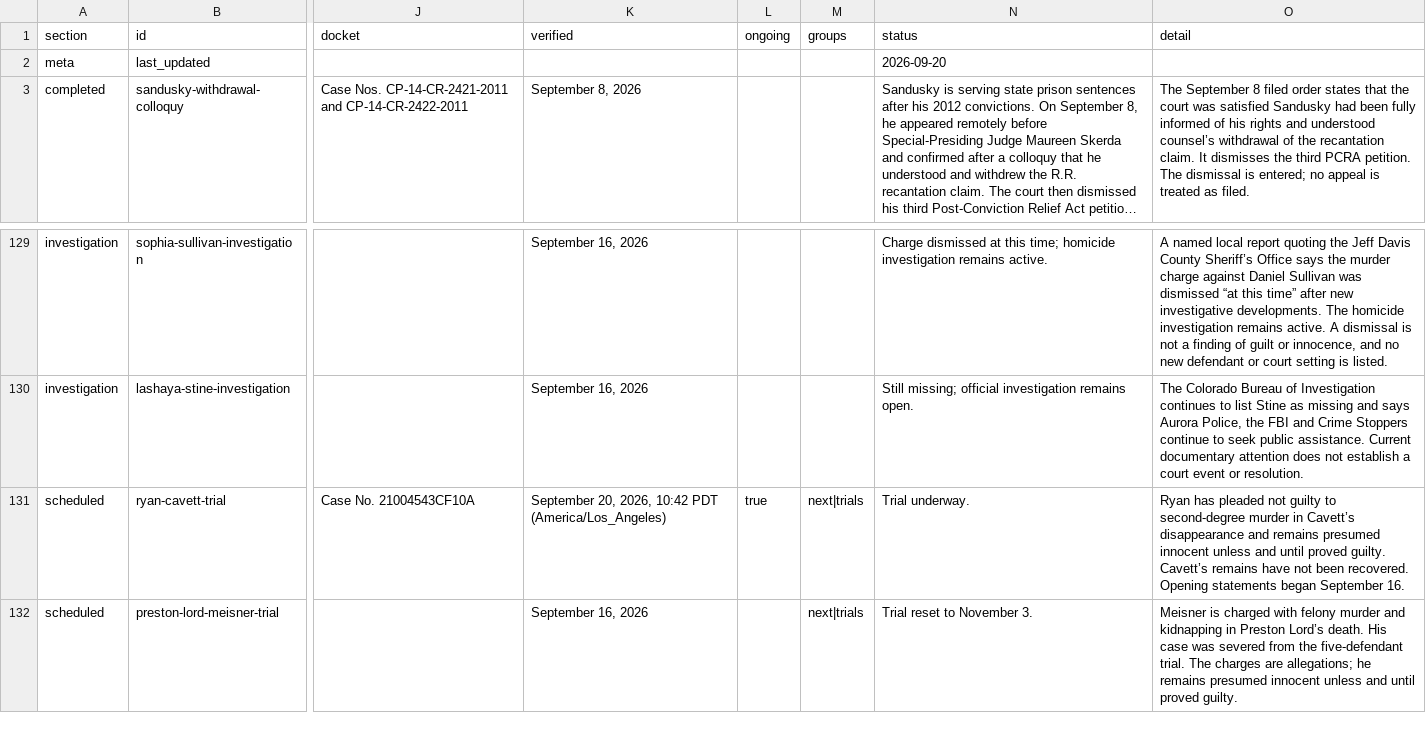
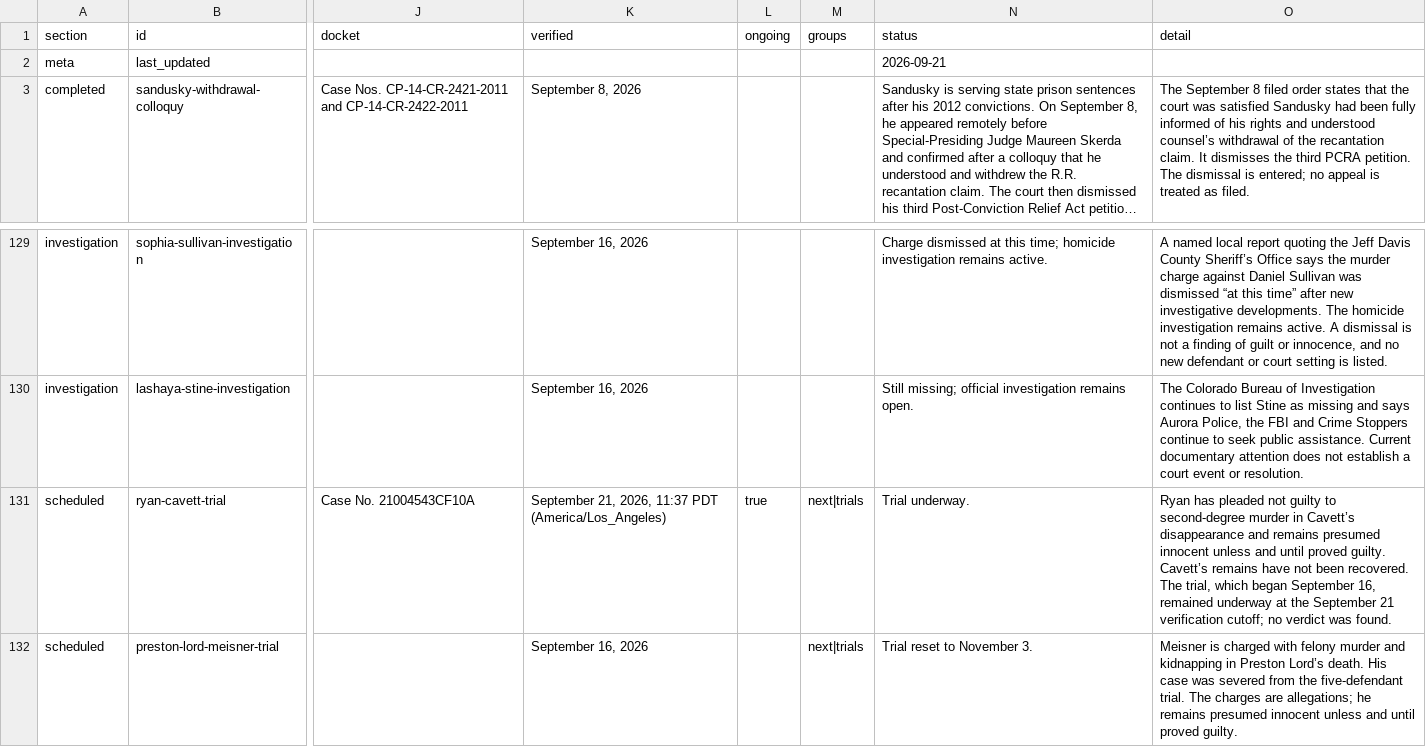
Before and after one commit to cassiancreed/cassiancreed-astro, a TSV file: src/data/court-calendar.tsv, drawn as a sheet; only a part is shown, gaps mark what is left out; long unchanged cells end in …; the diff covers the shown part only; the diff names each change by its address in the sheet, - before the commit and + after, or states it on an @@ line.

Commit message:
Refresh court calendar for September 21

```diff
--- a/src/data/court-calendar.tsv
+++ b/src/data/court-calendar.tsv
-N2 (status): 2026-09-20
+N2 (status): 2026-09-21
-K131 (verified): September 20, 2026, 10:42 PDT (America/Los_Angeles)
+K131 (verified): September 21, 2026, 11:37 PDT (America/Los_Angeles)
-O131 (detail): …been recovered. Opening statements began September 16.
+O131 (detail): …been recovered. The trial, which began September 16, remained underway at the September 21 verification cutoff; no verdict was found.
```
Also changed, not shown: 33 edited cells elsewhere in this file.
